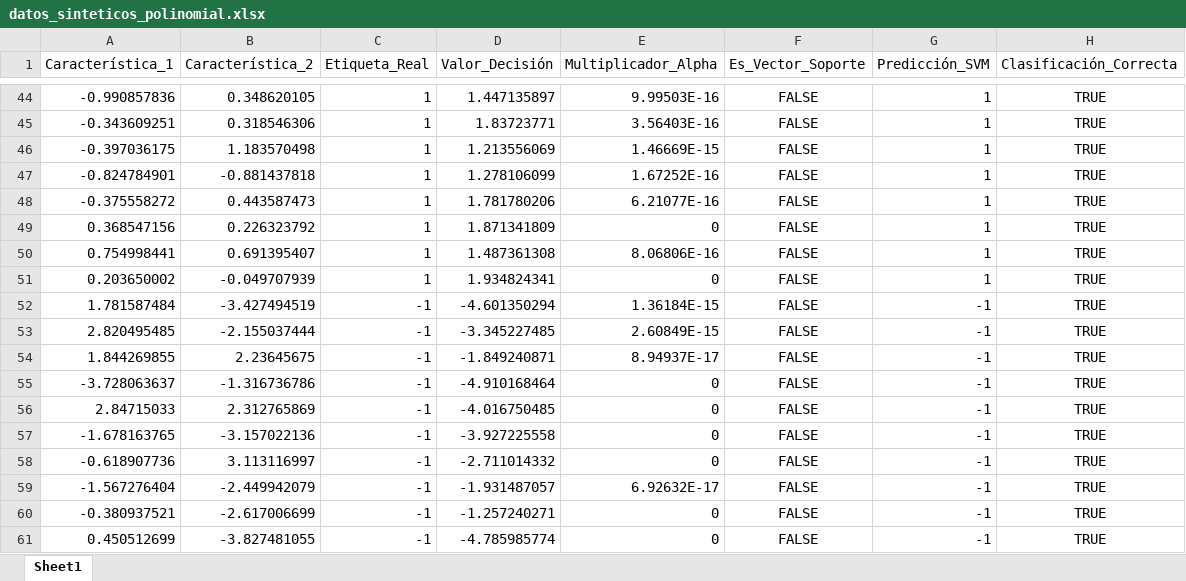
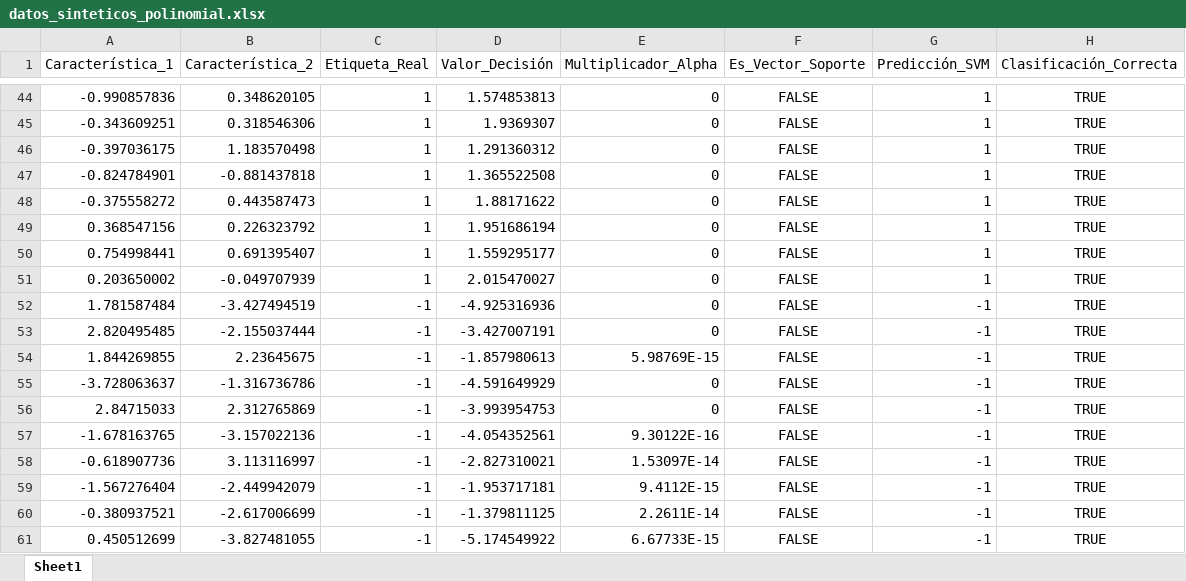
Before and after one commit to gustavoerivero/SVM, an Excel workbook: 04_Kernel_Functions/data/datos_sinteticos_polinomial.xlsx, sheet Sheet1, drawn as a sheet; only a part is shown, gaps mark what is left out; values as stored, in another font and other column widths than the file's, no borders; the diff covers the shown part only; the diff names each change by its address in the sheet, - before the commit and + after, or states it on an @@ line.

```diff
--- a/04_Kernel_Functions/data/datos_sinteticos_polinomial.xlsx (sheet Sheet1)
+++ b/04_Kernel_Functions/data/datos_sinteticos_polinomial.xlsx (sheet Sheet1)
-D44 (Valor_Decisión): 1.447135897
+D44 (Valor_Decisión): 1.574853813
-E44 (Multiplicador_Alpha): 9.99503E-16
+E44 (Multiplicador_Alpha): 0
-D45 (Valor_Decisión): 1.83723771
+D45 (Valor_Decisión): 1.9369307
-E45 (Multiplicador_Alpha): 3.56403E-16
+E45 (Multiplicador_Alpha): 0
-D46 (Valor_Decisión): 1.213556069
+D46 (Valor_Decisión): 1.291360312
-E46 (Multiplicador_Alpha): 1.46669E-15
+E46 (Multiplicador_Alpha): 0
-D47 (Valor_Decisión): 1.278106099
+D47 (Valor_Decisión): 1.365522508
-E47 (Multiplicador_Alpha): 1.67252E-16
+E47 (Multiplicador_Alpha): 0
-D48 (Valor_Decisión): 1.781780206
+D48 (Valor_Decisión): 1.88171622
-E48 (Multiplicador_Alpha): 6.21077E-16
+E48 (Multiplicador_Alpha): 0
-D49 (Valor_Decisión): 1.871341809
+D49 (Valor_Decisión): 1.951686194
-D50 (Valor_Decisión): 1.487361308
+D50 (Valor_Decisión): 1.559295177
-E50 (Multiplicador_Alpha): 8.06806E-16
+E50 (Multiplicador_Alpha): 0
-D51 (Valor_Decisión): 1.934824341
+D51 (Valor_Decisión): 2.015470027
-D52 (Valor_Decisión): -4.601350294
+D52 (Valor_Decisión): -4.925316936
-E52 (Multiplicador_Alpha): 1.36184E-15
+E52 (Multiplicador_Alpha): 0
-D53 (Valor_Decisión): -3.345227485
+D53 (Valor_Decisión): -3.427007191
-E53 (Multiplicador_Alpha): 2.60849E-15
+E53 (Multiplicador_Alpha): 0
-D54 (Valor_Decisión): -1.849240871
+D54 (Valor_Decisión): -1.857980613
-E54 (Multiplicador_Alpha): 8.94937E-17
+E54 (Multiplicador_Alpha): 5.98769E-15
-D55 (Valor_Decisión): -4.910168464
+D55 (Valor_Decisión): -4.591649929
-D56 (Valor_Decisión): -4.016750485
+D56 (Valor_Decisión): -3.993954753
-D57 (Valor_Decisión): -3.927225558
+D57 (Valor_Decisión): -4.054352561
-E57 (Multiplicador_Alpha): 0
+E57 (Multiplicador_Alpha): 9.30122E-16
-D58 (Valor_Decisión): -2.711014332
+D58 (Valor_Decisión): -2.827310021
-E58 (Multiplicador_Alpha): 0
+E58 (Multiplicador_Alpha): 1.53097E-14
-D59 (Valor_Decisión): -1.931487057
+D59 (Valor_Decisión): -1.953717181
-E59 (Multiplicador_Alpha): 6.92632E-17
+E59 (Multiplicador_Alpha): 9.4112E-15
-D60 (Valor_Decisión): -1.257240271
+D60 (Valor_Decisión): -1.379811125
-E60 (Multiplicador_Alpha): 0
+E60 (Multiplicador_Alpha): 2.2611E-14
-D61 (Valor_Decisión): -4.785985774
+D61 (Valor_Decisión): -5.174549922
-E61 (Multiplicador_Alpha): 0
+E61 (Multiplicador_Alpha): 6.67733E-15
```
Also changed, not shown: 134 edited cells elsewhere in this sheet, 04_Kernel_Functions/data/comparativa_benchmark_breast_cancer.xlsx, 04_Kernel_Functions/data/comparativa_benchmark_sinteticos.xlsx, 37 other files.
